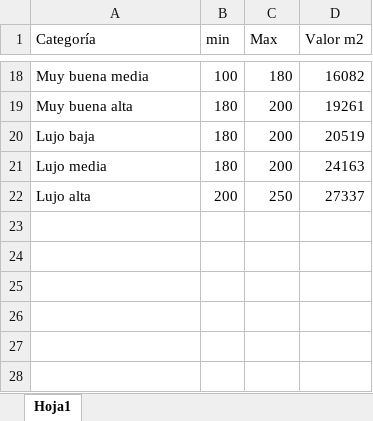
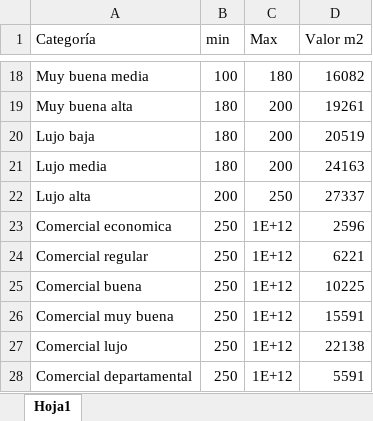
Before and after one commit to DiosLara/Newst_codes, an Excel workbook: Valor_Catastral/Data/Valor de construccion unitario habitacional naucalpan.xlsx, sheet Hoja1, drawn as a sheet; only a part is shown, gaps mark what is left out; values as stored, in another font and other column widths than the file's, no borders; the diff names each change by its address in the sheet, - before the commit and + after, or states it on an @@ line.

```diff
--- a/Valor_Catastral/Data/Valor de construccion unitario habitacional naucalpan.xlsx (sheet Hoja1)
+++ b/Valor_Catastral/Data/Valor de construccion unitario habitacional naucalpan.xlsx (sheet Hoja1)
+row 23: Comercial economica | 250 | 1E+12 | 2596
+row 24: Comercial regular | 250 | 1E+12 | 6221
+row 25: Comercial buena | 250 | 1E+12 | 10225
+row 26: Comercial muy buena | 250 | 1E+12 | 15591
+row 27: Comercial lujo | 250 | 1E+12 | 22138
+row 28: Comercial departamental | 250 | 1E+12 | 5591
```
Also changed, not shown: 1 other file.
